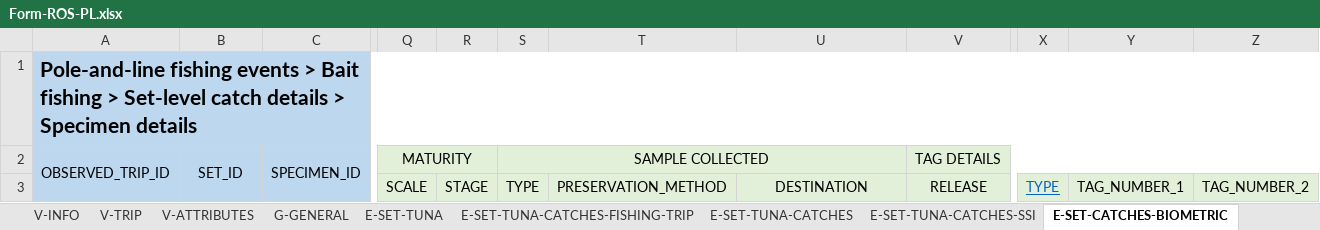
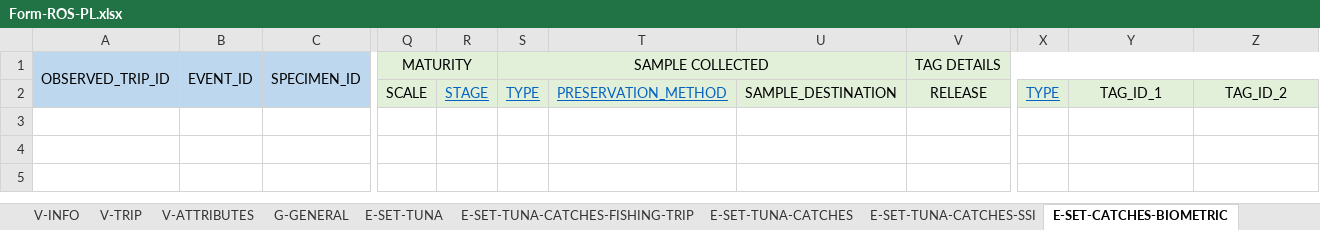
Before and after one commit to iotc-secretariat/iotc-reference-forms, an Excel workbook: form_reporting_templates/ros/Form-ROS-PL.xlsx, sheet E-SET-CATCHES-BIOMETRIC, drawn as a sheet; only a part is shown, gaps mark what is left out; values as stored, in another font and other column widths than the file's, no borders; removed rows and columns are numbered as before the commit, all else as after; rows hold the shown columns only; the diff names each change by its address in the sheet, - before the commit and + after, or states it on an @@ line.

```diff
--- a/form_reporting_templates/ros/Form-ROS-PL.xlsx (sheet E-SET-CATCHES-BIOMETRIC)
+++ b/form_reporting_templates/ros/Form-ROS-PL.xlsx (sheet E-SET-CATCHES-BIOMETRIC)
-row 1: Pole-and-line fishing events > Bait fishing > Set-level catch details > Specimen details
-B1: SET_ID
+B1: EVENT_ID
@@ R2:T2 underline: off → on, text colour: black → #0563C1 @@
-U2: DESTINATION
+U2: SAMPLE_DESTINATION
-Y2: TAG_NUMBER_1
+Y2: TAG_ID_1
-Z2: TAG_NUMBER_2
+Z2: TAG_ID_2
```
Also changed, not shown: sheet O-INFO, sheet E-SET-TUNA-CATCHES-SSI, sheet E-SET-BAIT, sheet E-SET-TUNA-CATCHES, sheet E-SET-TUNA, sheet G-GENERAL, 7 more sheets, 1 other file.
